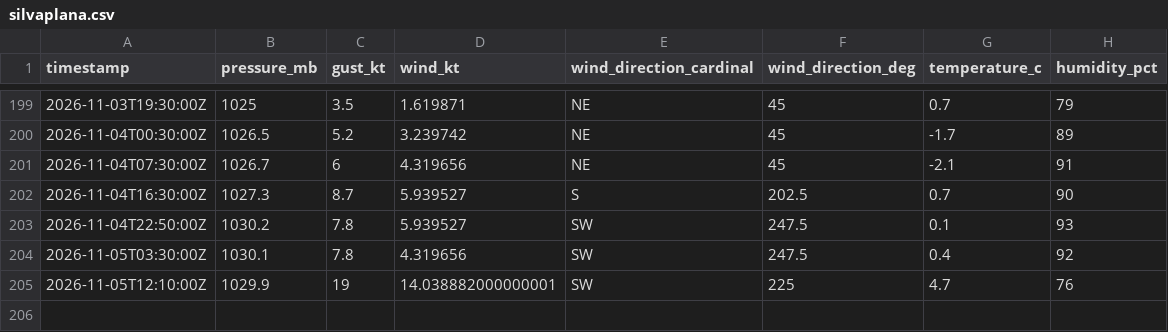
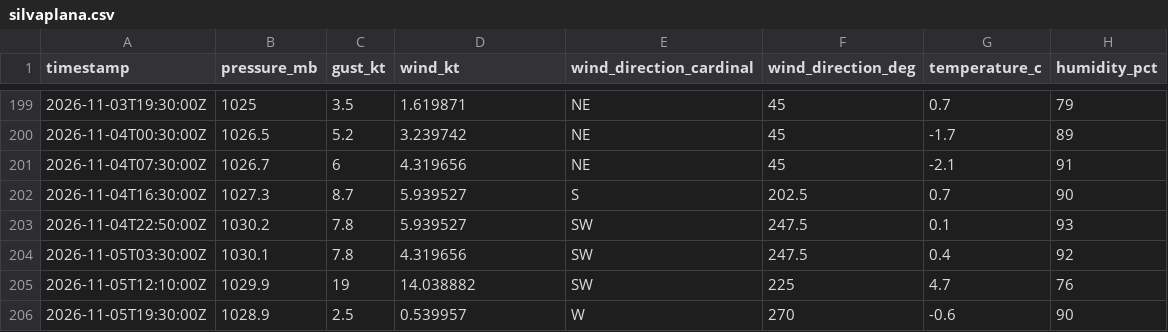
Before and after one commit to marcburri/kite-weather, a CSV file: data/silvaplana.csv, drawn as a sheet; only a part is shown, gaps mark what is left out.

```diff
--- a/data/silvaplana.csv
+++ b/data/silvaplana.csv
@@ -204,2 +204,3 @@ timestamp,pressure_mb,gust_kt,wind_kt,wind_direction_cardinal,wind_direction_deg
 2026-11-05T03:30:00Z,1030.1,7.8,4.319656,SW,247.5,0.4,92
-2026-11-05T12:10:00Z,1029.9,19,14.038882000000001,SW,225,4.7,76
+2026-11-05T12:10:00Z,1029.9,19,14.038882,SW,225,4.7,76
+2026-11-05T19:30:00Z,1028.9,2.5,0.539957,W,270,-0.6,90
```
Also changed, not shown: data/yvbeach.csv.
